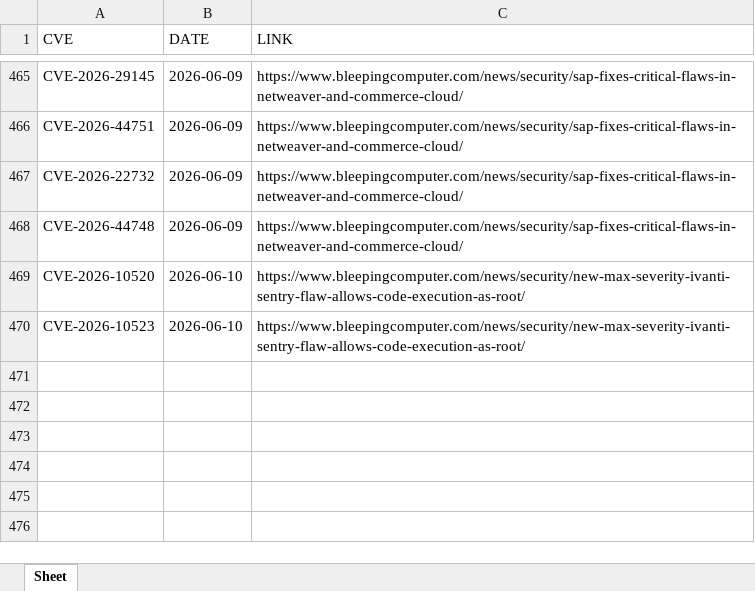
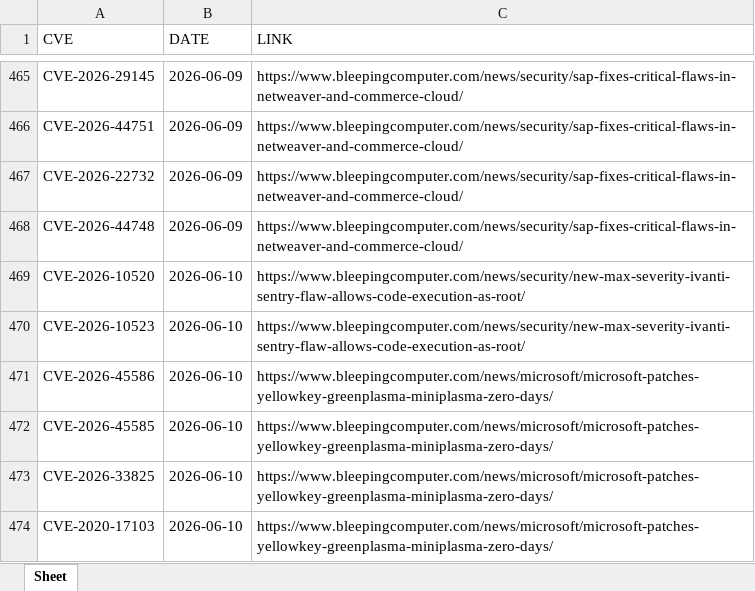
Before and after one commit to thanujbtech-lgtm/bleeping_cve, an Excel workbook: data.xlsx, sheet Sheet, drawn as a sheet; only a part is shown, gaps mark what is left out; values as stored, in another font and other column widths than the file's, no borders; the diff names each change by its address in the sheet, - before the commit and + after, or states it on an @@ line.

```diff
--- a/data.xlsx (sheet Sheet)
+++ b/data.xlsx (sheet Sheet)
+row 471: CVE-2026-45586 | 2026-06-10 | https://www.bleepingcomputer.com/news/microsoft/microsoft-patches-yellowkey-greenplasma-miniplasma-zero-days/
+row 472: CVE-2026-45585 | 2026-06-10 | https://www.bleepingcomputer.com/news/microsoft/microsoft-patches-yellowkey-greenplasma-miniplasma-zero-days/
+row 473: CVE-2026-33825 | 2026-06-10 | https://www.bleepingcomputer.com/news/microsoft/microsoft-patches-yellowkey-greenplasma-miniplasma-zero-days/
+row 474: CVE-2020-17103 | 2026-06-10 | https://www.bleepingcomputer.com/news/microsoft/microsoft-patches-yellowkey-greenplasma-miniplasma-zero-days/
```
